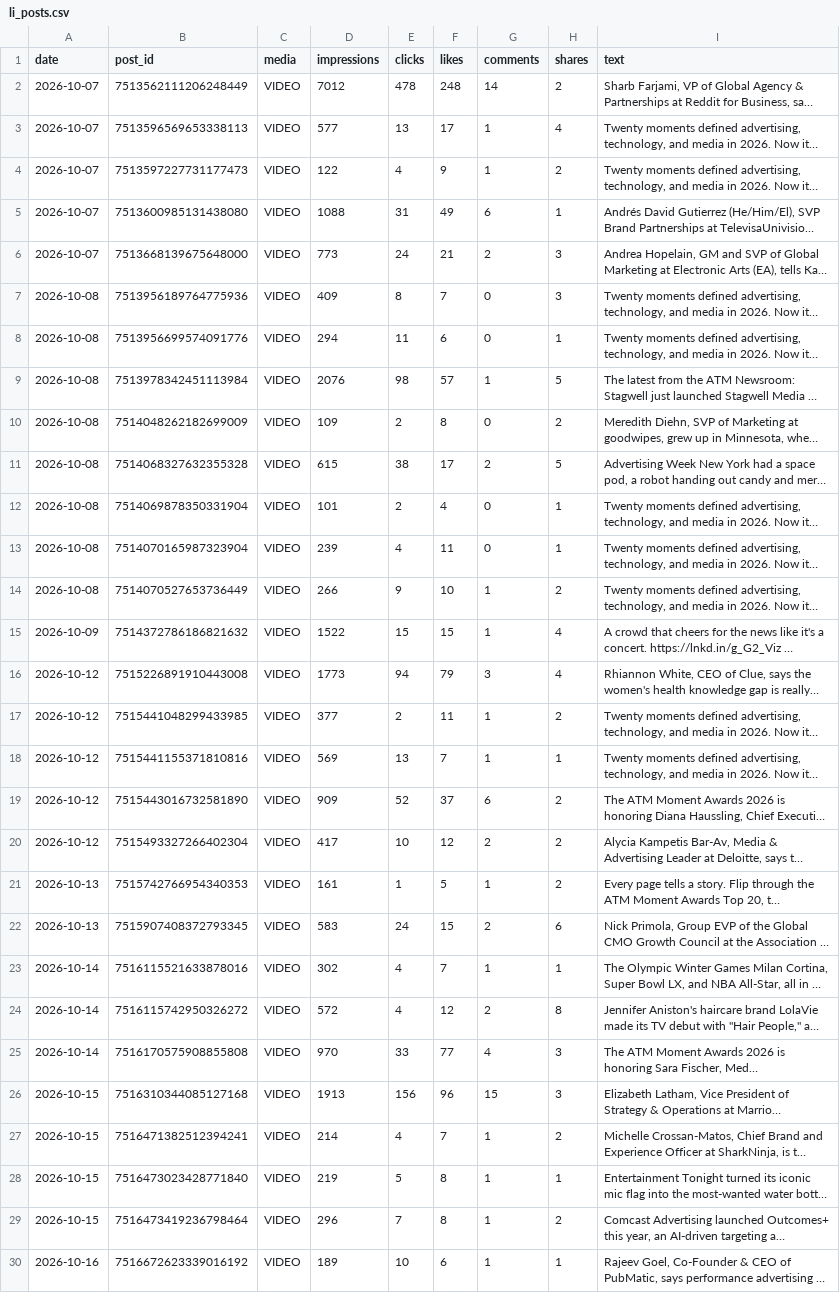
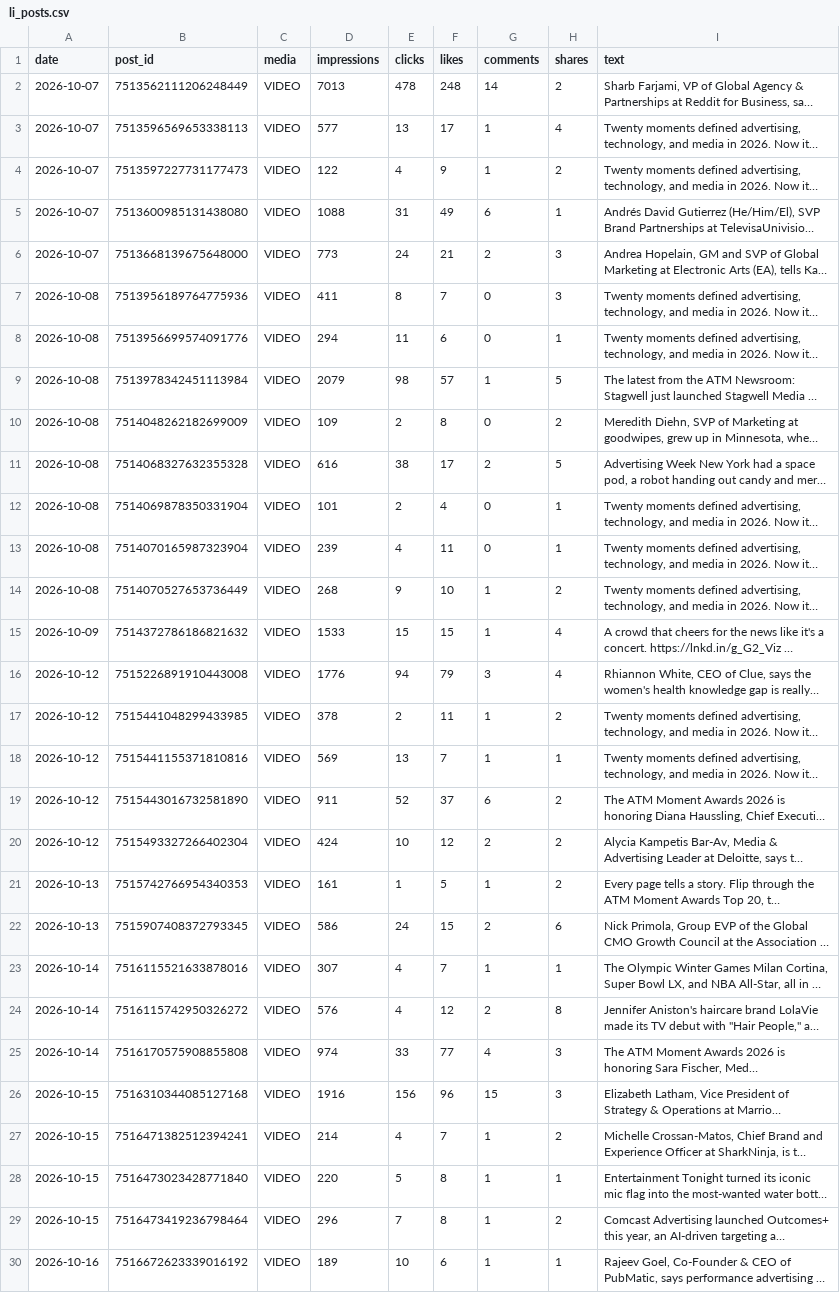
Before and after one commit to Tohomito/atm-dashboard, a CSV file: data/sm/li_posts.csv, drawn as a sheet; only a part is shown; long unchanged cells end in …; the diff covers the shown part only; the diff names each change by its address in the sheet, - before the commit and + after, or states it on an @@ line.

```diff
--- a/data/sm/li_posts.csv
+++ b/data/sm/li_posts.csv
-D2 (impressions): 7012
+D2 (impressions): 7013
-D7 (impressions): 409
+D7 (impressions): 411
-D9 (impressions): 2076
+D9 (impressions): 2079
-D11 (impressions): 615
+D11 (impressions): 616
-D14 (impressions): 266
+D14 (impressions): 268
-D15 (impressions): 1522
+D15 (impressions): 1533
-D16 (impressions): 1773
+D16 (impressions): 1776
-D17 (impressions): 377
+D17 (impressions): 378
-D19 (impressions): 909
+D19 (impressions): 911
-D20 (impressions): 417
+D20 (impressions): 424
-D22 (impressions): 583
+D22 (impressions): 586
-D23 (impressions): 302
+D23 (impressions): 307
-D24 (impressions): 572
+D24 (impressions): 576
-D25 (impressions): 970
+D25 (impressions): 974
-D26 (impressions): 1913
+D26 (impressions): 1916
-D28 (impressions): 219
+D28 (impressions): 220
```
Also changed, not shown: 1 added row and 44 edited cells elsewhere in this file, data/sm/ig_28d.csv, data/sm/li_daily.csv, 5 other files.
